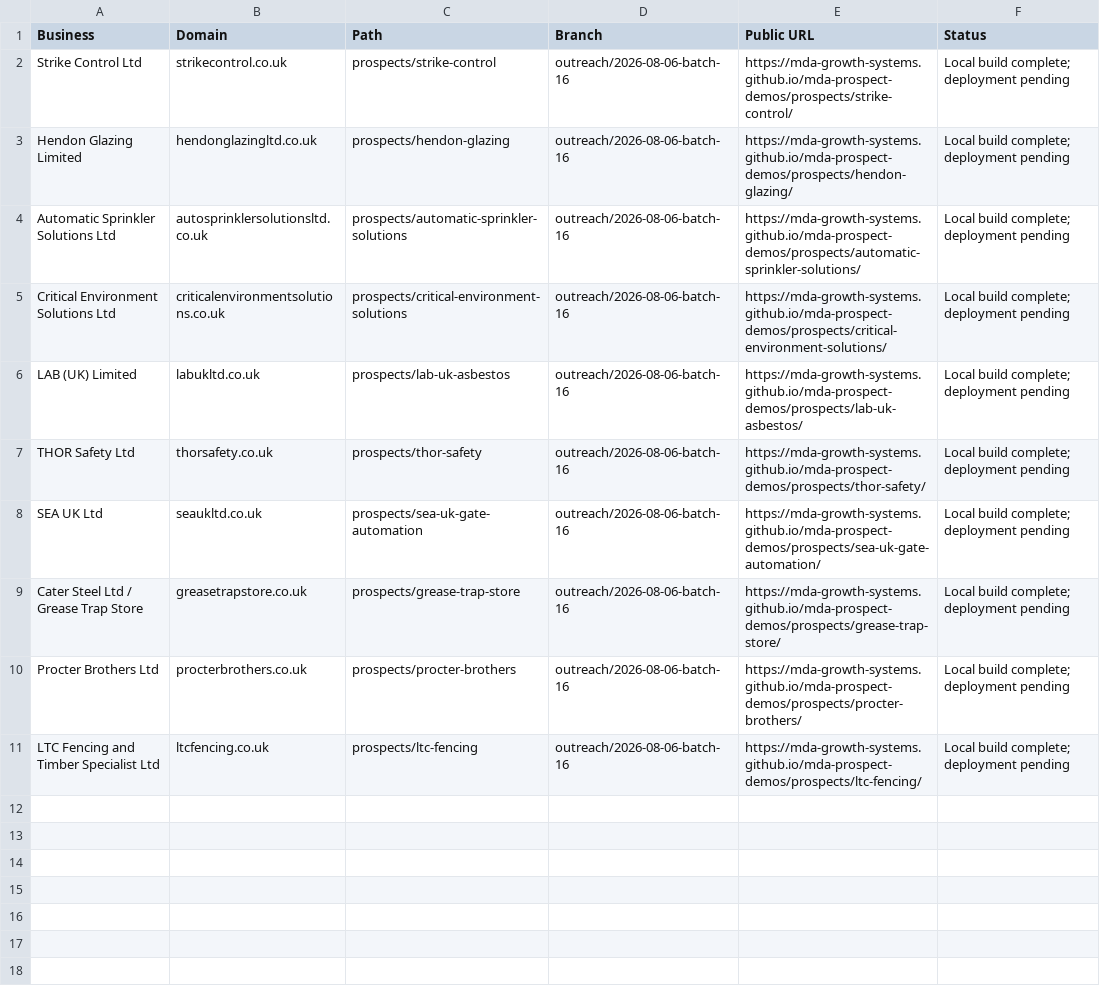
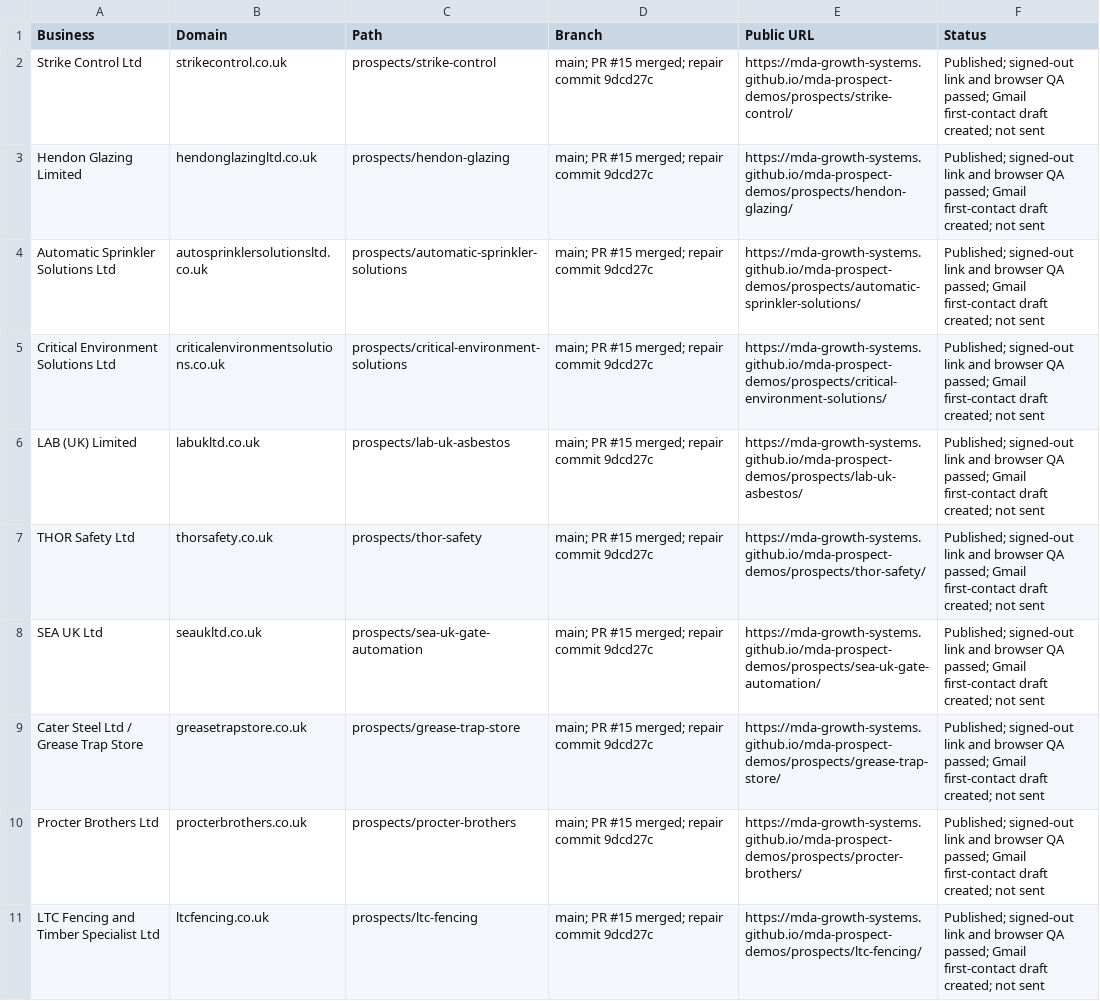
Before and after one commit to mda-growth-systems/mda-prospect-demos, a CSV file: batch-manifest.csv, drawn as a sheet.

```diff
--- a/batch-manifest.csv
+++ b/batch-manifest.csv
@@ -1,11 +1,11 @@
 Business,Domain,Path,Branch,Public URL,Status
-Strike Control Ltd,strikecontrol.co.uk,prospects/strike-control,outreach/2026-08-06-batch-16,https://mda-growth-systems.github.io/mda-prospect-demos/prospects/strike-control/,Local build complete; deployment pending
-Hendon Glazing Limited,hendonglazingltd.co.uk,prospects/hendon-glazing,outreach/2026-08-06-batch-16,https://mda-growth-systems.github.io/mda-prospect-demos/prospects/hendon-glazing/,Local build complete; deployment pending
-Automatic Sprinkler Solutions Ltd,autosprinklersolutionsltd.co.uk,prospects/automatic-sprinkler-solutions,outreach/2026-08-06-batch-16,https://mda-growth-systems.github.io/mda-prospect-demos/prospects/automatic-sprinkler-solutions/,Local build complete; deployment pending
-Critical Environment Solutions Ltd,criticalenvironmentsolutions.co.uk,prospects/critical-environment-solutions,outreach/2026-08-06-batch-16,https://mda-growth-systems.github.io/mda-prospect-demos/prospects/critical-environment-solutions/,Local build complete; deployment pending
-LAB (UK) Limited,labukltd.co.uk,prospects/lab-uk-asbestos,outreach/2026-08-06-batch-16,https://mda-growth-systems.github.io/mda-prospect-demos/prospects/lab-uk-asbestos/,Local build complete; deployment pending
-THOR Safety Ltd,thorsafety.co.uk,prospects/thor-safety,outreach/2026-08-06-batch-16,https://mda-growth-systems.github.io/mda-prospect-demos/prospects/thor-safety/,Local build complete; deployment pending
-SEA UK Ltd,seaukltd.co.uk,prospects/sea-uk-gate-automation,outreach/2026-08-06-batch-16,https://mda-growth-systems.github.io/mda-prospect-demos/prospects/sea-uk-gate-automation/,Local build complete; deployment pending
-Cater Steel Ltd / Grease Trap Store,greasetrapstore.co.uk,prospects/grease-trap-store,outreach/2026-08-06-batch-16,https://mda-growth-systems.github.io/mda-prospect-demos/prospects/grease-trap-store/,Local build complete; deployment pending
-Procter Brothers Ltd,procterbrothers.co.uk,prospects/procter-brothers,outreach/2026-08-06-batch-16,https://mda-growth-systems.github.io/mda-prospect-demos/prospects/procter-brothers/,Local build complete; deployment pending
-LTC Fencing and Timber Specialist Ltd,ltcfencing.co.uk,prospects/ltc-fencing,outreach/2026-08-06-batch-16,https://mda-growth-systems.github.io/mda-prospect-demos/prospects/ltc-fencing/,Local build complete; deployment pending
+Strike Control Ltd,strikecontrol.co.uk,prospects/strike-control,main; PR #15 merged; repair commit 9dcd27c,https://mda-growth-systems.github.io/mda-prospect-demos/prospects/strike-control/,Published; signed-out link and browser QA passed; Gmail first-contact draft created; not sent
+Hendon Glazing Limited,hendonglazingltd.co.uk,prospects/hendon-glazing,main; PR #15 merged; repair commit 9dcd27c,https://mda-growth-systems.github.io/mda-prospect-demos/prospects/hendon-glazing/,Published; signed-out link and browser QA passed; Gmail first-contact draft created; not sent
+Automatic Sprinkler Solutions Ltd,autosprinklersolutionsltd.co.uk,prospects/automatic-sprinkler-solutions,main; PR #15 merged; repair commit 9dcd27c,https://mda-growth-systems.github.io/mda-prospect-demos/prospects/automatic-sprinkler-solutions/,Published; signed-out link and browser QA passed; Gmail first-contact draft created; not sent
+Critical Environment Solutions Ltd,criticalenvironmentsolutions.co.uk,prospects/critical-environment-solutions,main; PR #15 merged; repair commit 9dcd27c,https://mda-growth-systems.github.io/mda-prospect-demos/prospects/critical-environment-solutions/,Published; signed-out link and browser QA passed; Gmail first-contact draft created; not sent
+LAB (UK) Limited,labukltd.co.uk,prospects/lab-uk-asbestos,main; PR #15 merged; repair commit 9dcd27c,https://mda-growth-systems.github.io/mda-prospect-demos/prospects/lab-uk-asbestos/,Published; signed-out link and browser QA passed; Gmail first-contact draft created; not sent
+THOR Safety Ltd,thorsafety.co.uk,prospects/thor-safety,main; PR #15 merged; repair commit 9dcd27c,https://mda-growth-systems.github.io/mda-prospect-demos/prospects/thor-safety/,Published; signed-out link and browser QA passed; Gmail first-contact draft created; not sent
+SEA UK Ltd,seaukltd.co.uk,prospects/sea-uk-gate-automation,main; PR #15 merged; repair commit 9dcd27c,https://mda-growth-systems.github.io/mda-prospect-demos/prospects/sea-uk-gate-automation/,Published; signed-out link and browser QA passed; Gmail first-contact draft created; not sent
+Cater Steel Ltd / Grease Trap Store,greasetrapstore.co.uk,prospects/grease-trap-store,main; PR #15 merged; repair commit 9dcd27c,https://mda-growth-systems.github.io/mda-prospect-demos/prospects/grease-trap-store/,Published; signed-out link and browser QA passed; Gmail first-contact draft created; not sent
+Procter Brothers Ltd,procterbrothers.co.uk,prospects/procter-brothers,main; PR #15 merged; repair commit 9dcd27c,https://mda-growth-systems.github.io/mda-prospect-demos/prospects/procter-brothers/,Published; signed-out link and browser QA passed; Gmail first-contact draft created; not sent
+LTC Fencing and Timber Specialist Ltd,ltcfencing.co.uk,prospects/ltc-fencing,main; PR #15 merged; repair commit 9dcd27c,https://mda-growth-systems.github.io/mda-prospect-demos/prospects/ltc-fencing/,Published; signed-out link and browser QA passed; Gmail first-contact draft created; not sent
```
Also changed, not shown: outreach-log-batch-16.csv, outreach-log.csv, 21 other files.
